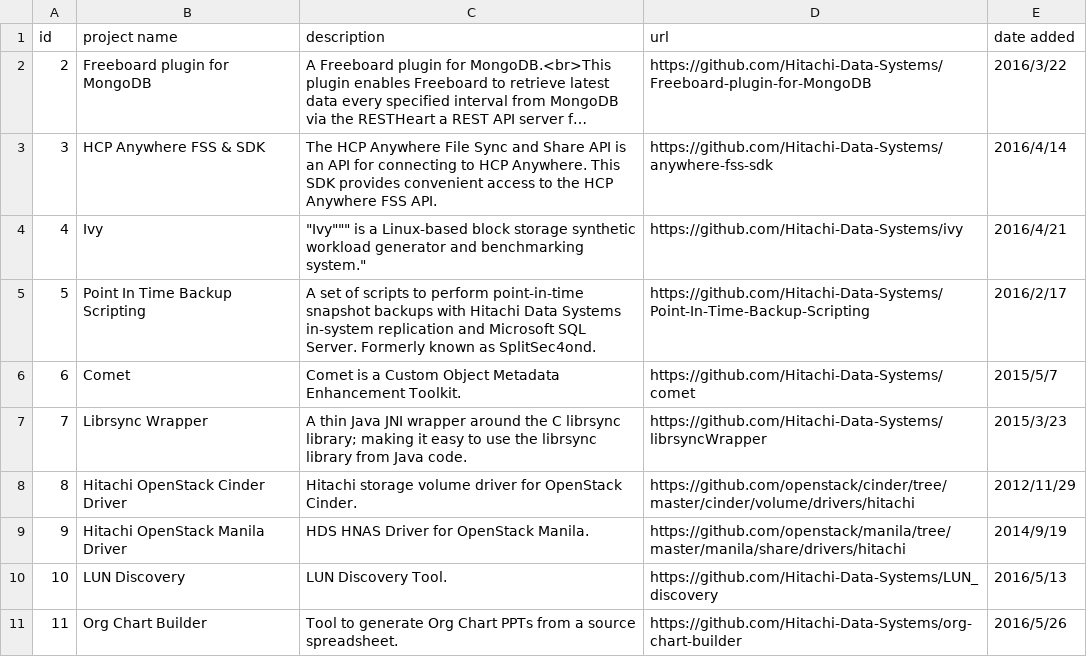
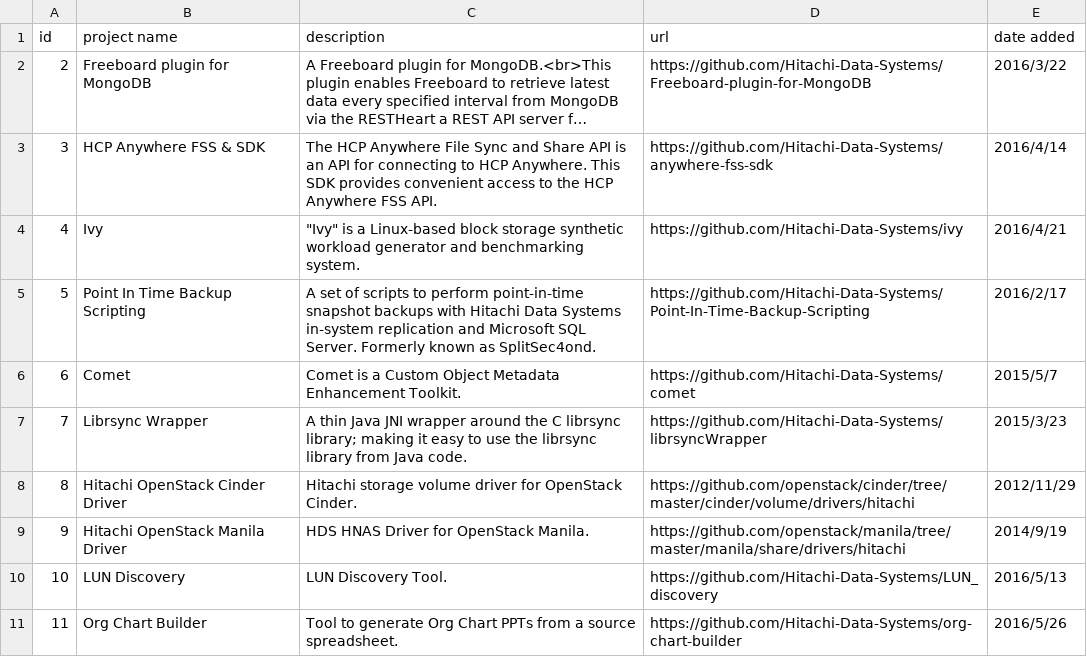
Before and after one commit to Hitachi/hitachi.github.io, a CSV file: projectinfo.csv, drawn as a sheet; long unchanged cells end in ….

Commit message:
Update projectinfo.csv

```diff
--- a/projectinfo.csv
+++ b/projectinfo.csv
@@ -3,3 +3,3 @@ id,project name,description,url,date added
 3,HCP Anywhere FSS & SDK,The HCP Anywhere File Sync and Share API is an API for connecting to HCP Anywhere. This SDK provides convenient access to the HCP Anywhere FSS API.,https://github.com/Hitachi-Data-Systems/anywhere-fss-sdk,2016/4/14
-4,Ivy,""""Ivy""" is a Linux-based block storage synthetic workload generator and benchmarking system.",https://github.com/Hitachi-Data-Systems/ivy,2016/4/21
+4,Ivy,"""Ivy"" is a Linux-based block storage synthetic workload generator and benchmarking system.",https://github.com/Hitachi-Data-Systems/ivy,2016/4/21
 5,Point In Time Backup Scripting,A set of scripts to perform point-in-time snapshot backups with Hitachi Data Systems in-system replication and Microsoft SQL Server. Formerly known as SplitSec4ond.,https://github.com/Hitachi-Data-Systems/Point-In-Time-Backup-Scripting,2016/2/17
```
